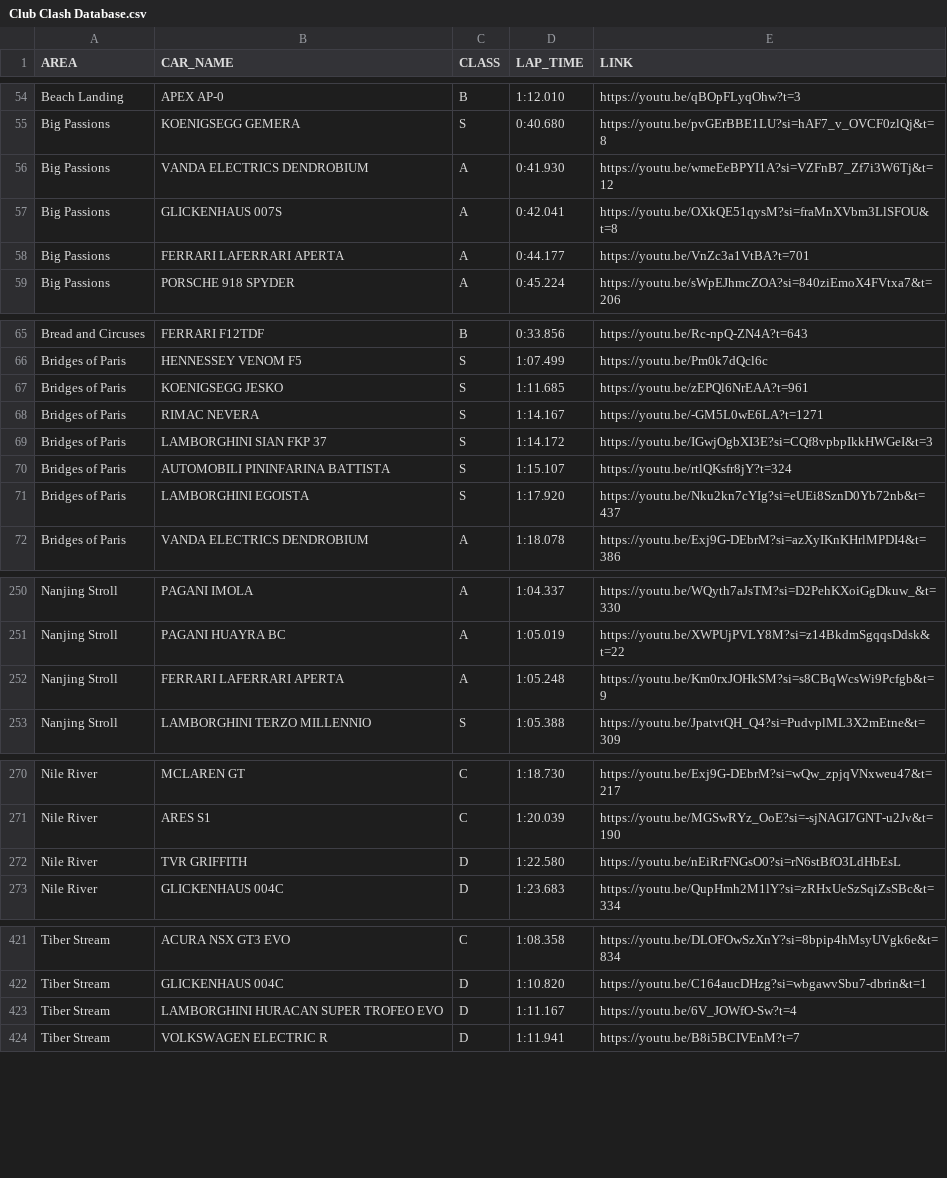
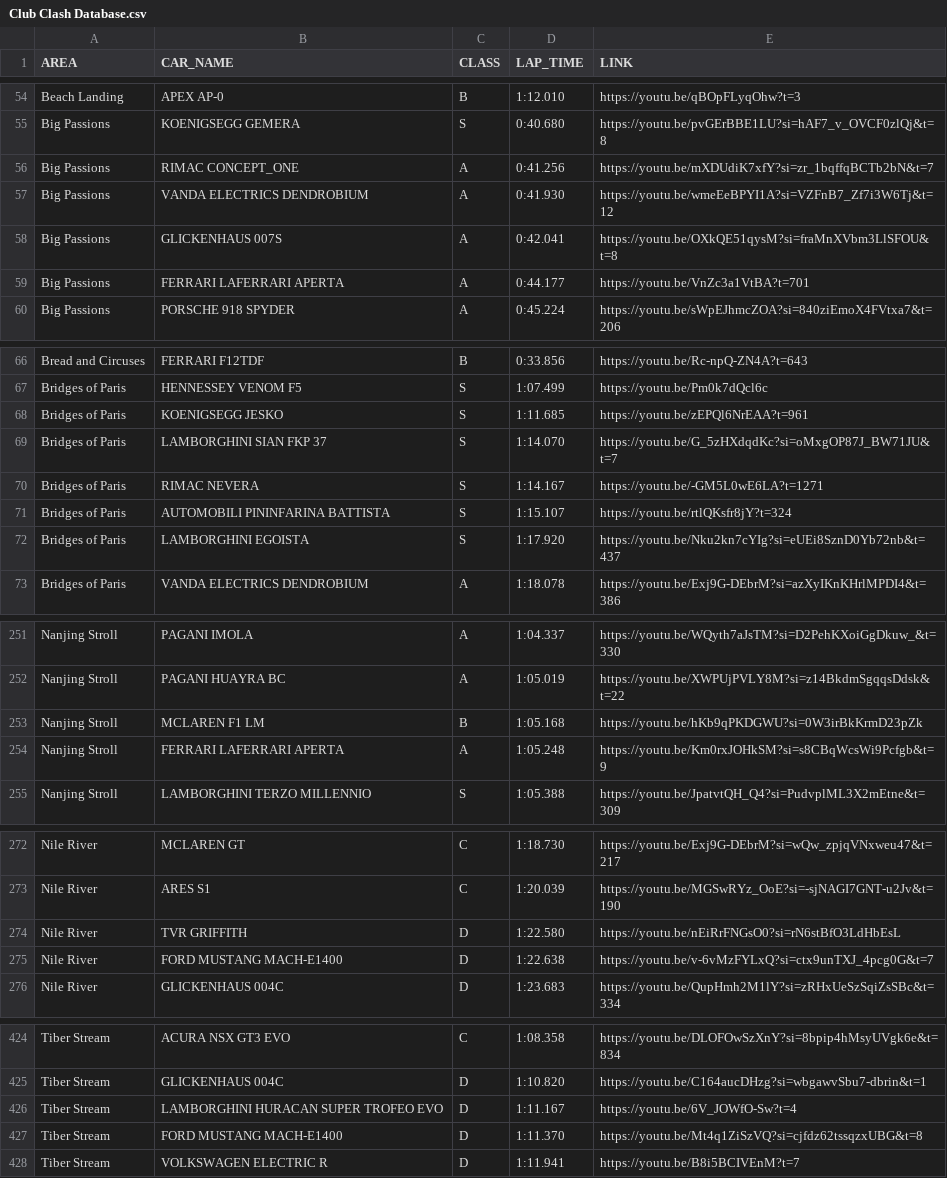
Before and after one commit to Gooraeng/ASL-Assistant, a CSV file: data/Club Clash Database.csv, drawn as a sheet; only a part is shown, gaps mark what is left out; the diff covers the shown part only.

Commit message:
231226 - 클크 레퍼 갱신

```diff
--- a/data/Club Clash Database.csv
+++ b/data/Club Clash Database.csv
@@ -55,2 +55,3 @@ Beach Landing,APEX AP-0,B,1:12.010,https://youtu.be/qBOpFLyqOhw?t=3
 Big Passions,KOENIGSEGG GEMERA,S,0:40.680,https://youtu.be/pvGErBBE1LU?si=hAF7_v_OVCF0zlQj&t=8
+Big Passions,RIMAC CONCEPT_ONE,A,0:41.256,https://youtu.be/mXDUdiK7xfY?si=zr_1bqffqBCTb2bN&t=7
 Big Passions,VANDA ELECTRICS DENDROBIUM,A,0:41.930,https://youtu.be/wmeEeBPYI1A?si=VZFnB7_Zf7i3W6Tj&t=12
@@ -67,4 +68,4 @@ Bridges of Paris,HENNESSEY VENOM F5,S,1:07.499,https://youtu.be/Pm0k7dQcl6c
 Bridges of Paris,KOENIGSEGG JESKO,S,1:11.685,https://youtu.be/zEPQl6NrEAA?t=961
+Bridges of Paris,LAMBORGHINI SIAN FKP 37,S,1:14.070,https://youtu.be/G_5zHXdqdKc?si=oMxgOP87J_BW71JU&t=7
 Bridges of Paris,RIMAC NEVERA,S,1:14.167,https://youtu.be/-GM5L0wE6LA?t=1271
-Bridges of Paris,LAMBORGHINI SIAN FKP 37,S,1:14.172,https://youtu.be/IGwjOgbXI3E?si=CQf8vpbpIkkHWGeI&t=3
 Bridges of Paris,AUTOMOBILI PININFARINA BATTISTA,S,1:15.107,https://youtu.be/rtlQKsfr8jY?t=324
@@ -251,2 +252,3 @@ Nanjing Stroll,PAGANI IMOLA,A,1:04.337,https://youtu.be/WQyth7aJsTM?si=D2PehKXoi
 Nanjing Stroll,PAGANI HUAYRA BC,A,1:05.019,https://youtu.be/XWPUjPVLY8M?si=z14BkdmSgqqsDdsk&t=22
+Nanjing Stroll,MCLAREN F1 LM,B,1:05.168,https://youtu.be/hKb9qPKDGWU?si=0W3irBkKrmD23pZk
 Nanjing Stroll,FERRARI LAFERRARI APERTA,A,1:05.248,https://youtu.be/Km0rxJOHkSM?si=s8CBqWcsWi9Pcfgb&t=9
@@ -272,2 +274,3 @@ Nile River,ARES S1,C,1:20.039,https://youtu.be/MGSwRYz_OoE?si=-sjNAGI7GNT-u2Jv&t
 Nile River,TVR GRIFFITH,D,1:22.580,https://youtu.be/nEiRrFNGsO0?si=rN6stBfO3LdHbEsL
+Nile River,FORD MUSTANG MACH-E1400,D,1:22.638,https://youtu.be/v-6vMzFYLxQ?si=ctx9unTXJ_4pcg0G&t=7
 Nile River,GLICKENHAUS 004C,D,1:23.683,https://youtu.be/QupHmh2M1lY?si=zRHxUeSzSqiZsSBc&t=334
@@ -423,2 +426,3 @@ Tiber Stream,GLICKENHAUS 004C,D,1:10.820,https://youtu.be/C164aucDHzg?si=wbgawvS
 Tiber Stream,LAMBORGHINI HURACAN SUPER TROFEO EVO,D,1:11.167,https://youtu.be/6V_JOWfO-Sw?t=4
+Tiber Stream,FORD MUSTANG MACH-E1400,D,1:11.370,https://youtu.be/Mt4q1ZiSzVQ?si=cjfdz62tssqzxUBG&t=8
 Tiber Stream,VOLKSWAGEN ELECTRIC R,D,1:11.941,https://youtu.be/B8i5BCIVEnM?t=7
```
Also changed, not shown: 8 edited cells elsewhere in this file.
